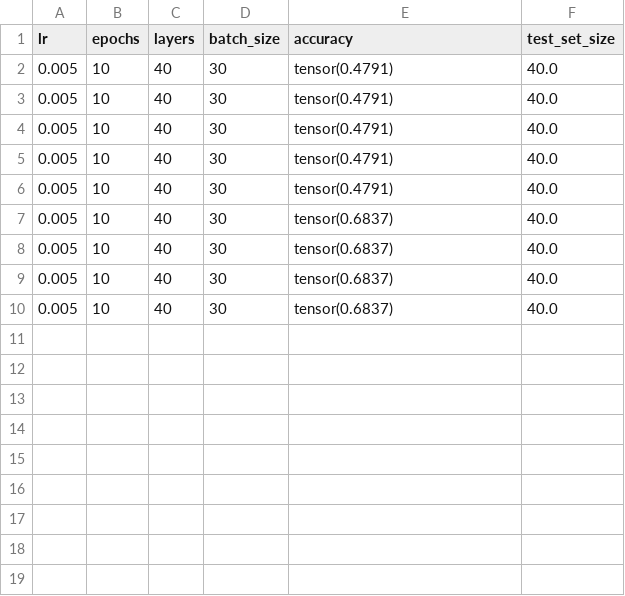
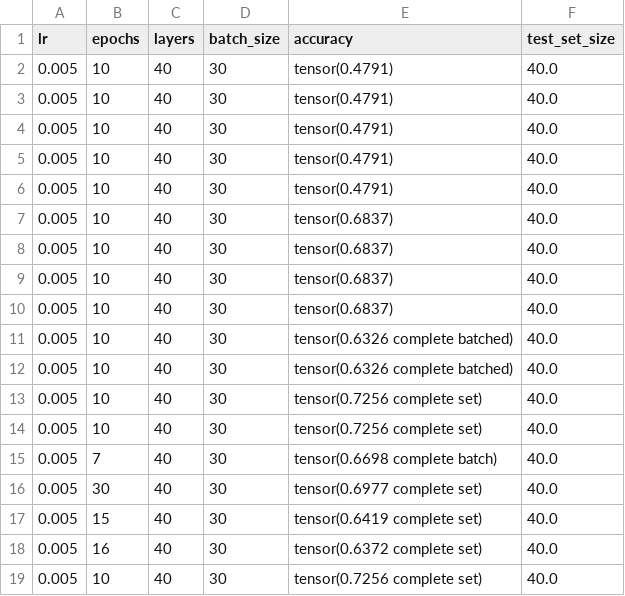
Before and after one commit to ErickQuintanar/thesis-code, a CSV file: depolarization-noise-replication/reports/diabetes_results_probs.csv, drawn as a sheet; the diff names each change by its address in the sheet, - before the commit and + after, or states it on an @@ line.

Commit message:
Code for performing experiments with limited and complete batches has been made. Results seem to suggest that going through the whole dataset improves performance.

```diff
--- a/depolarization-noise-replication/reports/diabetes_results_probs.csv
+++ b/depolarization-noise-replication/reports/diabetes_results_probs.csv
+row 11: 0.005 | 10 | 40 | 30 | tensor(0.6326 complete batched) | 40.0
+row 12: 0.005 | 10 | 40 | 30 | tensor(0.6326 complete batched) | 40.0
+row 13: 0.005 | 10 | 40 | 30 | tensor(0.7256 complete set) | 40.0
+row 14: 0.005 | 10 | 40 | 30 | tensor(0.7256 complete set) | 40.0
+row 15: 0.005 | 7 | 40 | 30 | tensor(0.6698 complete batch) | 40.0
+row 16: 0.005 | 30 | 40 | 30 | tensor(0.6977 complete set) | 40.0
+row 17: 0.005 | 15 | 40 | 30 | tensor(0.6419 complete set) | 40.0
+row 18: 0.005 | 16 | 40 | 30 | tensor(0.6372 complete set) | 40.0
+row 19: 0.005 | 10 | 40 | 30 | tensor(0.7256 complete set) | 40.0
```
Also changed, not shown: depolarization-noise-replication/reports/mnist2_results.csv, 18 other files.
